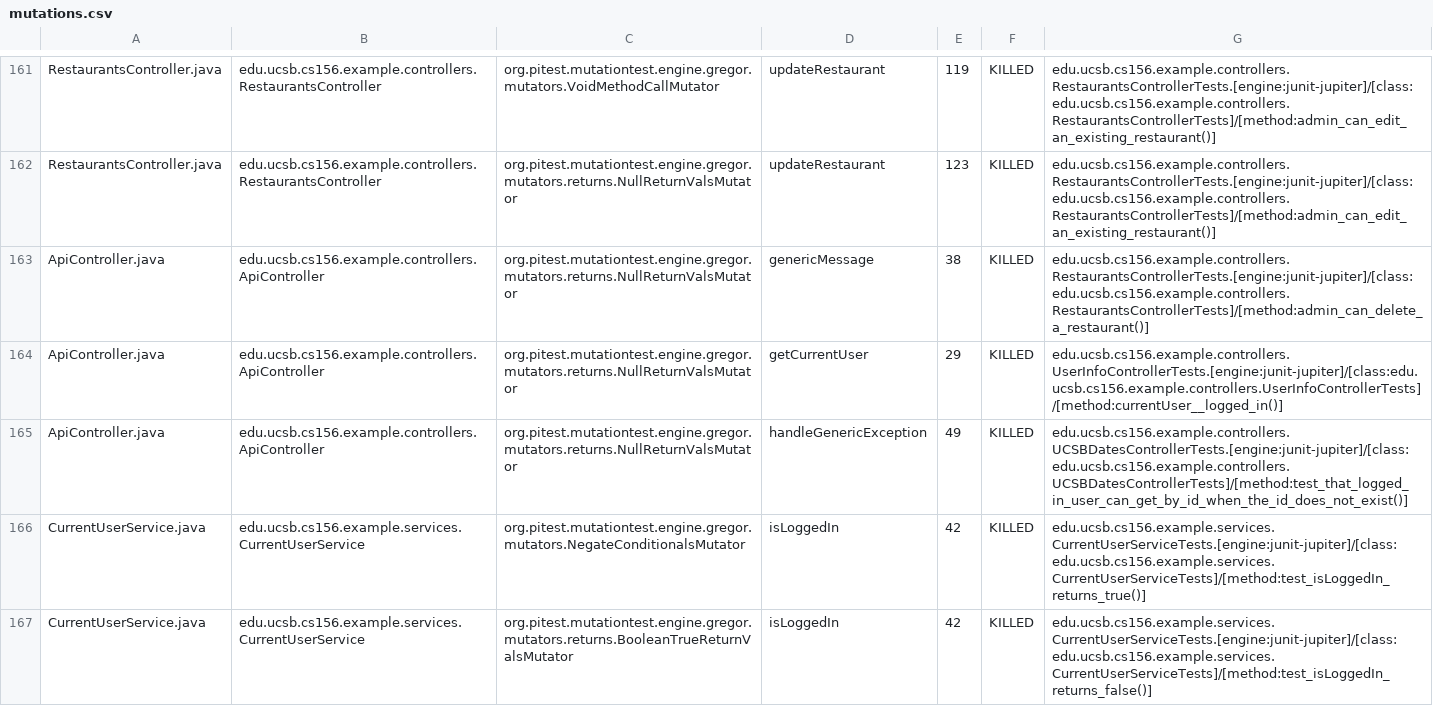
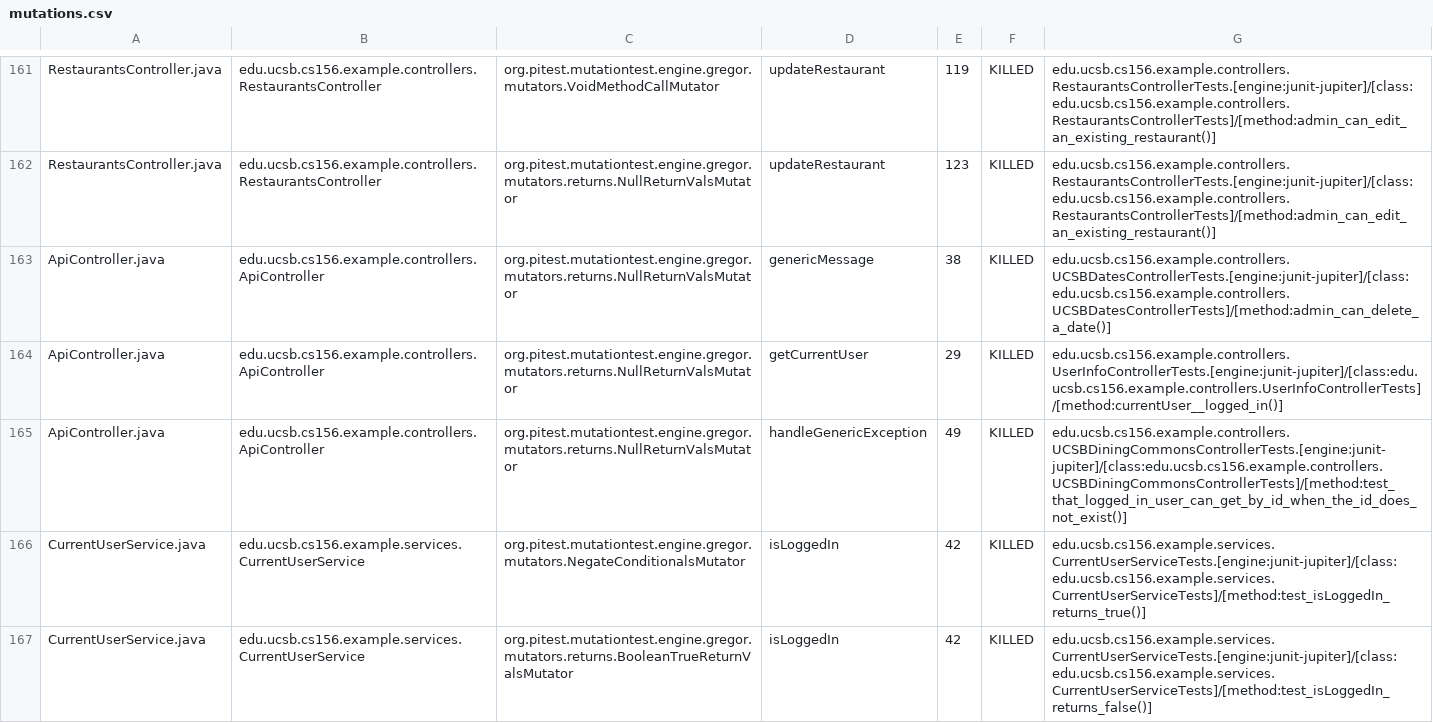
Before and after one commit to ucsb-cs156-f24/team02-f24-07, a CSV file: prs/122/pitest/mutations.csv, drawn as a sheet; only a part is shown, gaps mark what is left out.

Commit message:
Deploying to gh-pages from @ ucsb-cs156-f24/team02-f24-07@205c5f359fb491023a6cfa6079a2dd82682ba6f3 🚀

```diff
--- a/prs/122/pitest/mutations.csv
+++ b/prs/122/pitest/mutations.csv
@@ -162,5 +162,5 @@ RestaurantsController.java,edu.ucsb.cs156.example.controllers.RestaurantsControl
 RestaurantsController.java,edu.ucsb.cs156.example.controllers.RestaurantsController,org.pitest.mutationtest.engine.gregor.mutators.returns.NullReturnValsMutator,updateRestaurant,123,KILLED,edu.ucsb.cs156.example.controllers.RestaurantsControllerTests.[engine:junit-jupiter]/[class:edu.ucsb.cs156.example.controllers.RestaurantsControllerTests]/[method:admin_can_edit_an_existing_restaurant()]
-ApiController.java,edu.ucsb.cs156.example.controllers.ApiController,org.pitest.mutationtest.engine.gregor.mutators.returns.NullReturnValsMutator,genericMessage,38,KILLED,edu.ucsb.cs156.example.controllers.RestaurantsControllerTests.[engine:junit-jupiter]/[class:edu.ucsb.cs156.example.controllers.RestaurantsControllerTests]/[method:admin_can_delete_a_restaurant()]
+ApiController.java,edu.ucsb.cs156.example.controllers.ApiController,org.pitest.mutationtest.engine.gregor.mutators.returns.NullReturnValsMutator,genericMessage,38,KILLED,edu.ucsb.cs156.example.controllers.UCSBDatesControllerTests.[engine:junit-jupiter]/[class:edu.ucsb.cs156.example.controllers.UCSBDatesControllerTests]/[method:admin_can_delete_a_date()]
 ApiController.java,edu.ucsb.cs156.example.controllers.ApiController,org.pitest.mutationtest.engine.gregor.mutators.returns.NullReturnValsMutator,getCurrentUser,29,KILLED,edu.ucsb.cs156.example.controllers.UserInfoControllerTests.[engine:junit-jupiter]/[class:edu.ucsb.cs156.example.controllers.UserInfoControllerTests]/[method:currentUser__logged_in()]
-ApiController.java,edu.ucsb.cs156.example.controllers.ApiController,org.pitest.mutationtest.engine.gregor.mutators.returns.NullReturnValsMutator,handleGenericException,49,KILLED,edu.ucsb.cs156.example.controllers.UCSBDatesControllerTests.[engine:junit-jupiter]/[class:edu.ucsb.cs156.example.controllers.UCSBDatesControllerTests]/[method:test_that_logged_in_user_can_get_by_id_when_the_id_does_not_exist()]
+ApiController.java,edu.ucsb.cs156.example.controllers.ApiController,org.pitest.mutationtest.engine.gregor.mutators.returns.NullReturnValsMutator,handleGenericException,49,KILLED,edu.ucsb.cs156.example.controllers.UCSBDiningCommonsControllerTests.[engine:junit-jupiter]/[class:edu.ucsb.cs156.example.controllers.UCSBDiningCommonsControllerTests]/[method:test_that_logged_in_user_can_get_by_id_when_the_id_does_not_exist()]
 CurrentUserService.java,edu.ucsb.cs156.example.services.CurrentUserService,org.pitest.mutationtest.engine.gregor.mutators.NegateConditionalsMutator,isLoggedIn,42,KILLED,edu.ucsb.cs156.example.services.CurrentUserServiceTests.[engine:junit-jupiter]/[class:edu.ucsb.cs156.example.services.CurrentUserServiceTests]/[method:test_isLoggedIn_returns_true()]
```
Also changed, not shown: 17 other files.
